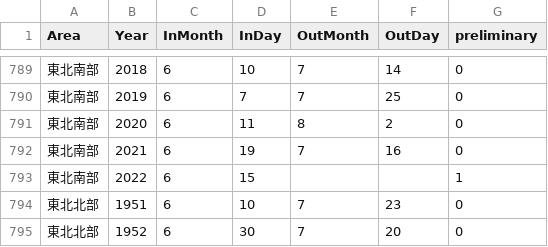
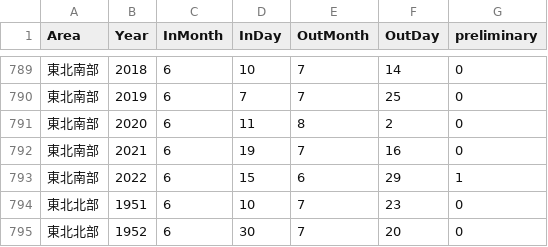
Before and after one commit to yakawa/WeatherData, a CSV file: original/Tuyu.csv, drawn as a sheet; only a part is shown, gaps mark what is left out.

Commit message:
速報東北南部追加

```diff
--- a/original/Tuyu.csv
+++ b/original/Tuyu.csv
@@ -792,3 +792,3 @@ Area,Year,InMonth,InDay,OutMonth,OutDay,preliminary
 東北南部,2021,6,19,7,16,0
-東北南部,2022,6,15,,,1
+東北南部,2022,6,15,6,29,1
 東北北部,1951,6,10,7,23,0
```
